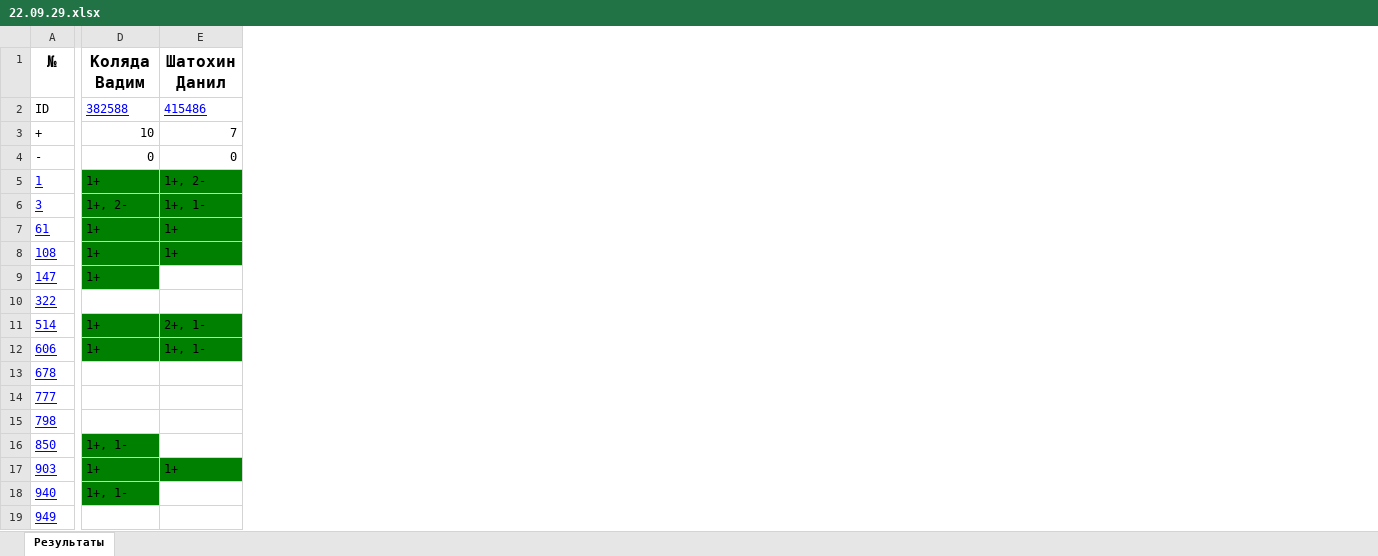
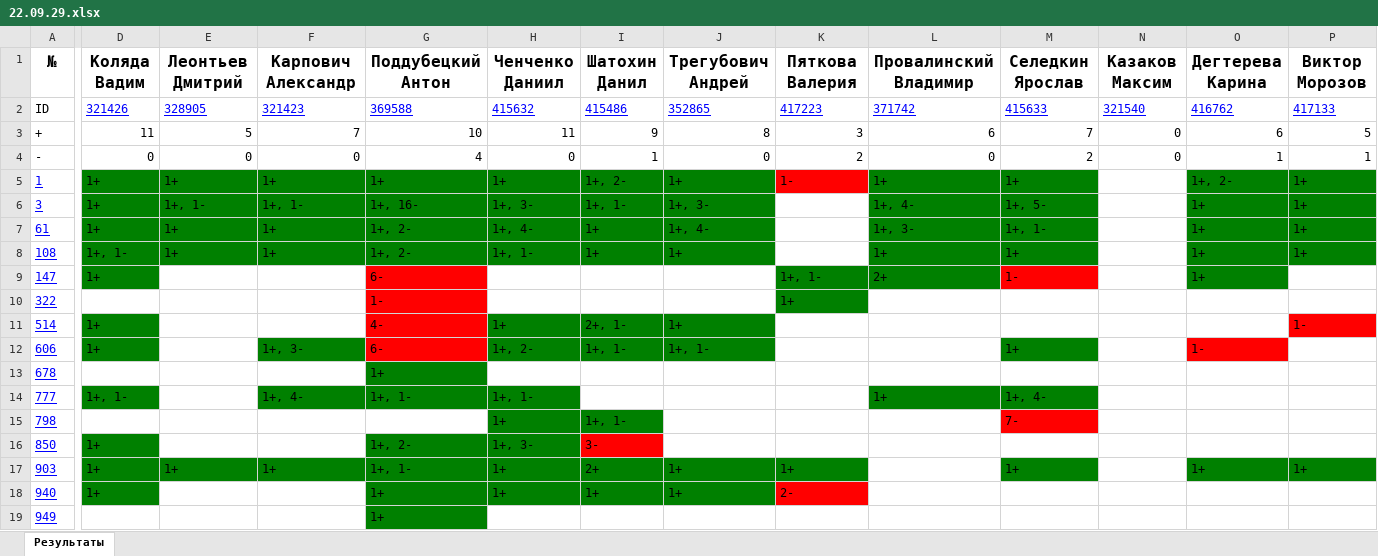
Before and after one commit to slavashestakov2005/Acmp_results, an Excel workbook: groups/22-23/tasks_results/22.09.29.xlsx, sheet Результаты, drawn as a sheet; only a part is shown, gaps mark what is left out; values as stored, in another font and other column widths than the file's, no borders; addresses are those after the commit; the diff covers the shown part only; the diff names each change by its address in the sheet, - before the commit and + after, or states it on an @@ line.

```diff
--- a/groups/22-23/tasks_results/22.09.29.xlsx (sheet Результаты)
+++ b/groups/22-23/tasks_results/22.09.29.xlsx (sheet Результаты)
+column E (Леонтьев Дмитрий), rows 2-17: 328905 | 5 | 0 | 1+ | 1+, 1- | 1+ | 1+ |  |  |  |  |  |  |  |  | 1+
+column F (Карпович Александр), rows 2-17: 321423 | 7 | 0 | 1+ | 1+, 1- | 1+ | 1+ |  |  |  | 1+, 3- |  | 1+, 4- |  |  | 1+
+column G (Поддубецкий Антон), rows 2-19: 369588 | 10 | 4 | 1+ | 1+, 16- | 1+, 2- | 1+, 2- | 6- | 1- | 4- | 6- | 1+ | 1+, 1- |  | 1+, 2- | 1+, 1- | 1+ | 1+
+column H (Ченченко Даниил), rows 2-18: 415632 | 11 | 0 | 1+ | 1+, 3- | 1+, 4- | 1+, 1- |  |  | 1+ | 1+, 2- |  | 1+, 1- | 1+ | 1+, 3- | 1+ | 1+
+column J (Трегубович Андрей), rows 2-18: 352865 | 8 | 0 | 1+ | 1+, 3- | 1+, 4- | 1+ |  |  | 1+ | 1+, 1- |  |  |  |  | 1+ | 1+
+column K (Пяткова Валерия), rows 2-18: 417223 | 3 | 2 | 1- |  |  |  | 1+, 1- | 1+ |  |  |  |  |  |  | 1+ | 2-
+column L (Провалинский Владимир), rows 2-14: 371742 | 6 | 0 | 1+ | 1+, 4- | 1+, 3- | 1+ | 2+ |  |  |  |  | 1+
+column M (Селедкин Ярослав), rows 2-17: 415633 | 7 | 2 | 1+ | 1+, 5- | 1+, 1- | 1+ | 1- |  |  | 1+ |  | 1+, 4- | 7- |  | 1+
+column N (Казаков Максим), rows 2-4: 321540 | 0 | 0
+column O (Дегтерева Карина), rows 2-17: 416762 | 6 | 1 | 1+, 2- | 1+ | 1+ | 1+ | 1+ |  |  | 1- |  |  |  |  | 1+
+column P (Виктор Морозов), rows 2-17: 417133 | 5 | 1 | 1+ | 1+ | 1+ | 1+ |  |  | 1- |  |  |  |  |  | 1+
-D2 (Коляда Вадим): 382588
+D2 (Коляда Вадим): 321426
-D3 (Коляда Вадим): 10
+D3 (Коляда Вадим): 11
-I3 (Шатохин Данил): 7
+I3 (Шатохин Данил): 9
-I4 (Шатохин Данил): 0
+I4 (Шатохин Данил): 1
-D6 (Коляда Вадим): 1+, 2-
+D6 (Коляда Вадим): 1+
-D8 (Коляда Вадим): 1+
+D8 (Коляда Вадим): 1+, 1-
-D14 (Коляда Вадим): (empty)
+D14 (Коляда Вадим): 1+, 1-
-D14 fill: none
+D14 fill: #008000
-I15 (Шатохин Данил): (empty)
+I15 (Шатохин Данил): 1+, 1-
-I15 fill: none
+I15 fill: #008000
-D16 (Коляда Вадим): 1+, 1-
+D16 (Коляда Вадим): 1+
-I16 (Шатохин Данил): (empty)
+I16 (Шатохин Данил): 3-
-I16 fill: none
+I16 fill: #FF0000
-I17 (Шатохин Данил): 1+
+I17 (Шатохин Данил): 2+
-D18 (Коляда Вадим): 1+, 1-
+D18 (Коляда Вадим): 1+
-I18 (Шатохин Данил): (empty)
+I18 (Шатохин Данил): 1+
-I18 fill: none
+I18 fill: #008000
```
Also changed, not shown: 1 edited cell elsewhere in this sheet, groups/22-23/results.xlsx, groups/old/results.xlsx, 44 other files.
